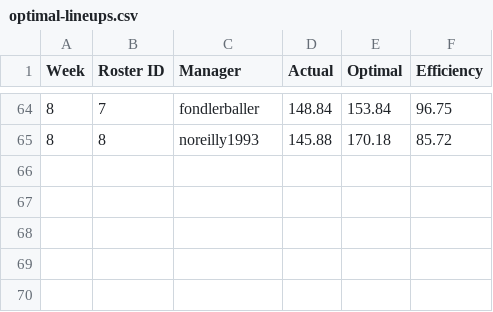
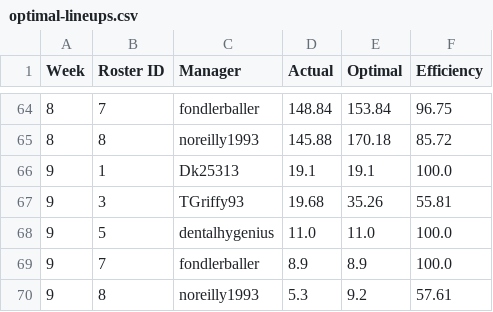
Before and after one commit to AvengersPregameFFL/avengers-pregame-league-hq, a CSV file: data/optimal-lineups.csv, drawn as a sheet; only a part is shown, gaps mark what is left out.

```diff
--- a/data/optimal-lineups.csv
+++ b/data/optimal-lineups.csv
@@ -65 +65,6 @@ Week,Roster ID,Manager,Actual,Optimal,Efficiency
 8,8,noreilly1993,145.88,170.18,85.72
+9,1,Dk25313,19.1,19.1,100.0
+9,3,TGriffy93,19.68,35.26,55.81
+9,5,dentalhygenius,11.0,11.0,100.0
+9,7,fondlerballer,8.9,8.9,100.0
+9,8,noreilly1993,5.3,9.2,57.61
```
Also changed, not shown: 1 other file.
